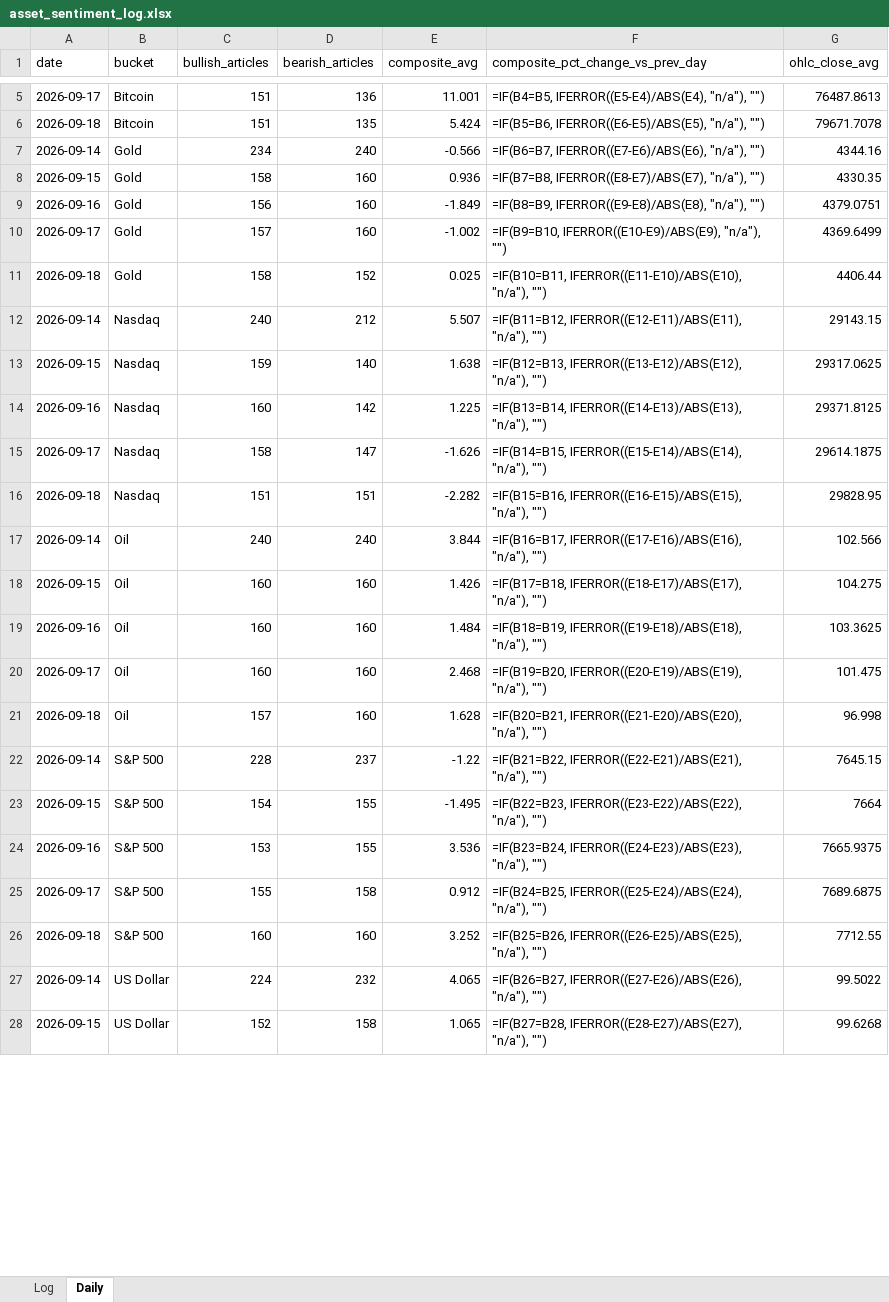
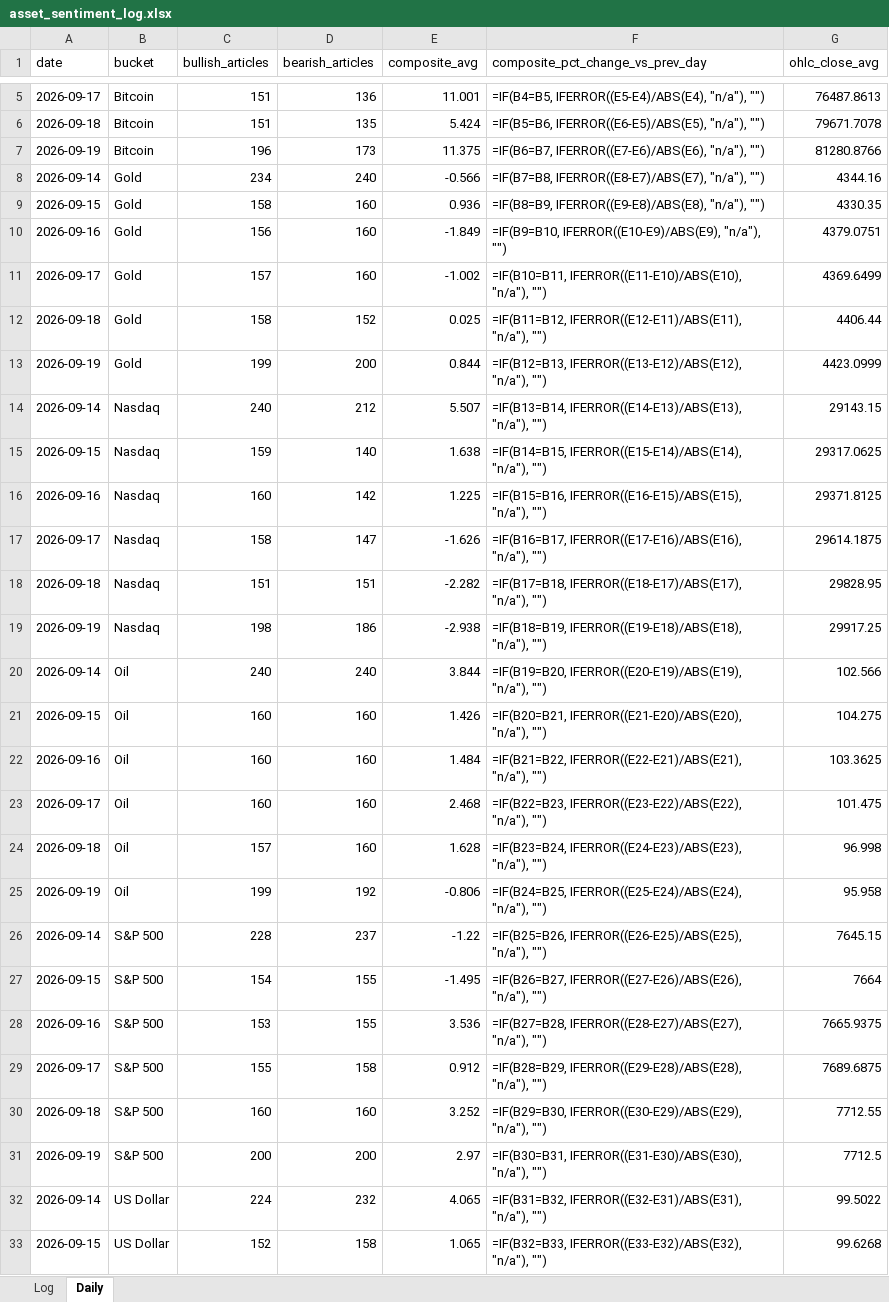
Before and after one commit to Jamesssurfer/AssetsNews_Sentiment, an Excel workbook: data/asset_sentiment_log.xlsx, sheet Daily, drawn as a sheet; only a part is shown, gaps mark what is left out; values as stored, in another font and other column widths than the file's, no borders; formulas without a stored value are shown as written; addresses are those after the commit; the diff covers the shown part only; the diff names each change by its address in the sheet, - before the commit and + after, or states it on an @@ line.

```diff
--- a/data/asset_sentiment_log.xlsx (sheet Daily)
+++ b/data/asset_sentiment_log.xlsx (sheet Daily)
+row 7: 2026-09-19 | Bitcoin | 196 | 173 | 11.375 | =IF(B6=B7, IFERROR((E7-E6)/ABS(E6), "n/a"), "") | 81280.8766
-F8 (composite_pct_change_vs_prev_day): =IF(B6=B7, IFERROR((E7-E6)/ABS(E6), "n/a"), "")
+F8 (composite_pct_change_vs_prev_day): =IF(B7=B8, IFERROR((E8-E7)/ABS(E7), "n/a"), "")
-F9 (composite_pct_change_vs_prev_day): =IF(B7=B8, IFERROR((E8-E7)/ABS(E7), "n/a"), "")
+F9 (composite_pct_change_vs_prev_day): =IF(B8=B9, IFERROR((E9-E8)/ABS(E8), "n/a"), "")
-F10 (composite_pct_change_vs_prev_day): =IF(B8=B9, IFERROR((E9-E8)/ABS(E8), "n/a"), "")
+F10 (composite_pct_change_vs_prev_day): =IF(B9=B10, IFERROR((E10-E9)/ABS(E9), "n/a"), "")
-F11 (composite_pct_change_vs_prev_day): =IF(B9=B10, IFERROR((E10-E9)/ABS(E9), "n/a"), "")
+F11 (composite_pct_change_vs_prev_day): =IF(B10=B11, IFERROR((E11-E10)/ABS(E10), "n/a"), "")
-F12 (composite_pct_change_vs_prev_day): =IF(B10=B11, IFERROR((E11-E10)/ABS(E10), "n/a"), "")
+F12 (composite_pct_change_vs_prev_day): =IF(B11=B12, IFERROR((E12-E11)/ABS(E11), "n/a"), "")
+row 13: 2026-09-19 | Gold | 199 | 200 | 0.844 | =IF(B12=B13, IFERROR((E13-E12)/ABS(E12), "n/a"), "") | 4423.0999
-F14 (composite_pct_change_vs_prev_day): =IF(B11=B12, IFERROR((E12-E11)/ABS(E11), "n/a"), "")
+F14 (composite_pct_change_vs_prev_day): =IF(B13=B14, IFERROR((E14-E13)/ABS(E13), "n/a"), "")
-F15 (composite_pct_change_vs_prev_day): =IF(B12=B13, IFERROR((E13-E12)/ABS(E12), "n/a"), "")
+F15 (composite_pct_change_vs_prev_day): =IF(B14=B15, IFERROR((E15-E14)/ABS(E14), "n/a"), "")
-F16 (composite_pct_change_vs_prev_day): =IF(B13=B14, IFERROR((E14-E13)/ABS(E13), "n/a"), "")
+F16 (composite_pct_change_vs_prev_day): =IF(B15=B16, IFERROR((E16-E15)/ABS(E15), "n/a"), "")
-F17 (composite_pct_change_vs_prev_day): =IF(B14=B15, IFERROR((E15-E14)/ABS(E14), "n/a"), "")
+F17 (composite_pct_change_vs_prev_day): =IF(B16=B17, IFERROR((E17-E16)/ABS(E16), "n/a"), "")
-F18 (composite_pct_change_vs_prev_day): =IF(B15=B16, IFERROR((E16-E15)/ABS(E15), "n/a"), "")
+F18 (composite_pct_change_vs_prev_day): =IF(B17=B18, IFERROR((E18-E17)/ABS(E17), "n/a"), "")
+row 19: 2026-09-19 | Nasdaq | 198 | 186 | -2.938 | =IF(B18=B19, IFERROR((E19-E18)/ABS(E18), "n/a"), "") | 29917.25
-F20 (composite_pct_change_vs_prev_day): =IF(B16=B17, IFERROR((E17-E16)/ABS(E16), "n/a"), "")
+F20 (composite_pct_change_vs_prev_day): =IF(B19=B20, IFERROR((E20-E19)/ABS(E19), "n/a"), "")
-F21 (composite_pct_change_vs_prev_day): =IF(B17=B18, IFERROR((E18-E17)/ABS(E17), "n/a"), "")
+F21 (composite_pct_change_vs_prev_day): =IF(B20=B21, IFERROR((E21-E20)/ABS(E20), "n/a"), "")
-F22 (composite_pct_change_vs_prev_day): =IF(B18=B19, IFERROR((E19-E18)/ABS(E18), "n/a"), "")
+F22 (composite_pct_change_vs_prev_day): =IF(B21=B22, IFERROR((E22-E21)/ABS(E21), "n/a"), "")
-F23 (composite_pct_change_vs_prev_day): =IF(B19=B20, IFERROR((E20-E19)/ABS(E19), "n/a"), "")
+F23 (composite_pct_change_vs_prev_day): =IF(B22=B23, IFERROR((E23-E22)/ABS(E22), "n/a"), "")
-F24 (composite_pct_change_vs_prev_day): =IF(B20=B21, IFERROR((E21-E20)/ABS(E20), "n/a"), "")
+F24 (composite_pct_change_vs_prev_day): =IF(B23=B24, IFERROR((E24-E23)/ABS(E23), "n/a"), "")
+row 25: 2026-09-19 | Oil | 199 | 192 | -0.806 | =IF(B24=B25, IFERROR((E25-E24)/ABS(E24), "n/a"), "") | 95.958
-F26 (composite_pct_change_vs_prev_day): =IF(B21=B22, IFERROR((E22-E21)/ABS(E21), "n/a"), "")
+F26 (composite_pct_change_vs_prev_day): =IF(B25=B26, IFERROR((E26-E25)/ABS(E25), "n/a"), "")
-F27 (composite_pct_change_vs_prev_day): =IF(B22=B23, IFERROR((E23-E22)/ABS(E22), "n/a"), "")
+F27 (composite_pct_change_vs_prev_day): =IF(B26=B27, IFERROR((E27-E26)/ABS(E26), "n/a"), "")
-F28 (composite_pct_change_vs_prev_day): =IF(B23=B24, IFERROR((E24-E23)/ABS(E23), "n/a"), "")
+F28 (composite_pct_change_vs_prev_day): =IF(B27=B28, IFERROR((E28-E27)/ABS(E27), "n/a"), "")
-F29 (composite_pct_change_vs_prev_day): =IF(B24=B25, IFERROR((E25-E24)/ABS(E24), "n/a"), "")
+F29 (composite_pct_change_vs_prev_day): =IF(B28=B29, IFERROR((E29-E28)/ABS(E28), "n/a"), "")
-F30 (composite_pct_change_vs_prev_day): =IF(B25=B26, IFERROR((E26-E25)/ABS(E25), "n/a"), "")
+F30 (composite_pct_change_vs_prev_day): =IF(B29=B30, IFERROR((E30-E29)/ABS(E29), "n/a"), "")
+row 31: 2026-09-19 | S&P 500 | 200 | 200 | 2.97 | =IF(B30=B31, IFERROR((E31-E30)/ABS(E30), "n/a"), "") | 7712.5
-F32 (composite_pct_change_vs_prev_day): =IF(B26=B27, IFERROR((E27-E26)/ABS(E26), "n/a"), "")
+F32 (composite_pct_change_vs_prev_day): =IF(B31=B32, IFERROR((E32-E31)/ABS(E31), "n/a"), "")
-F33 (composite_pct_change_vs_prev_day): =IF(B27=B28, IFERROR((E28-E27)/ABS(E27), "n/a"), "")
+F33 (composite_pct_change_vs_prev_day): =IF(B32=B33, IFERROR((E33-E32)/ABS(E32), "n/a"), "")
```
Also changed, not shown: 1 added row and 3 edited cells elsewhere in this sheet, 1 other file.
